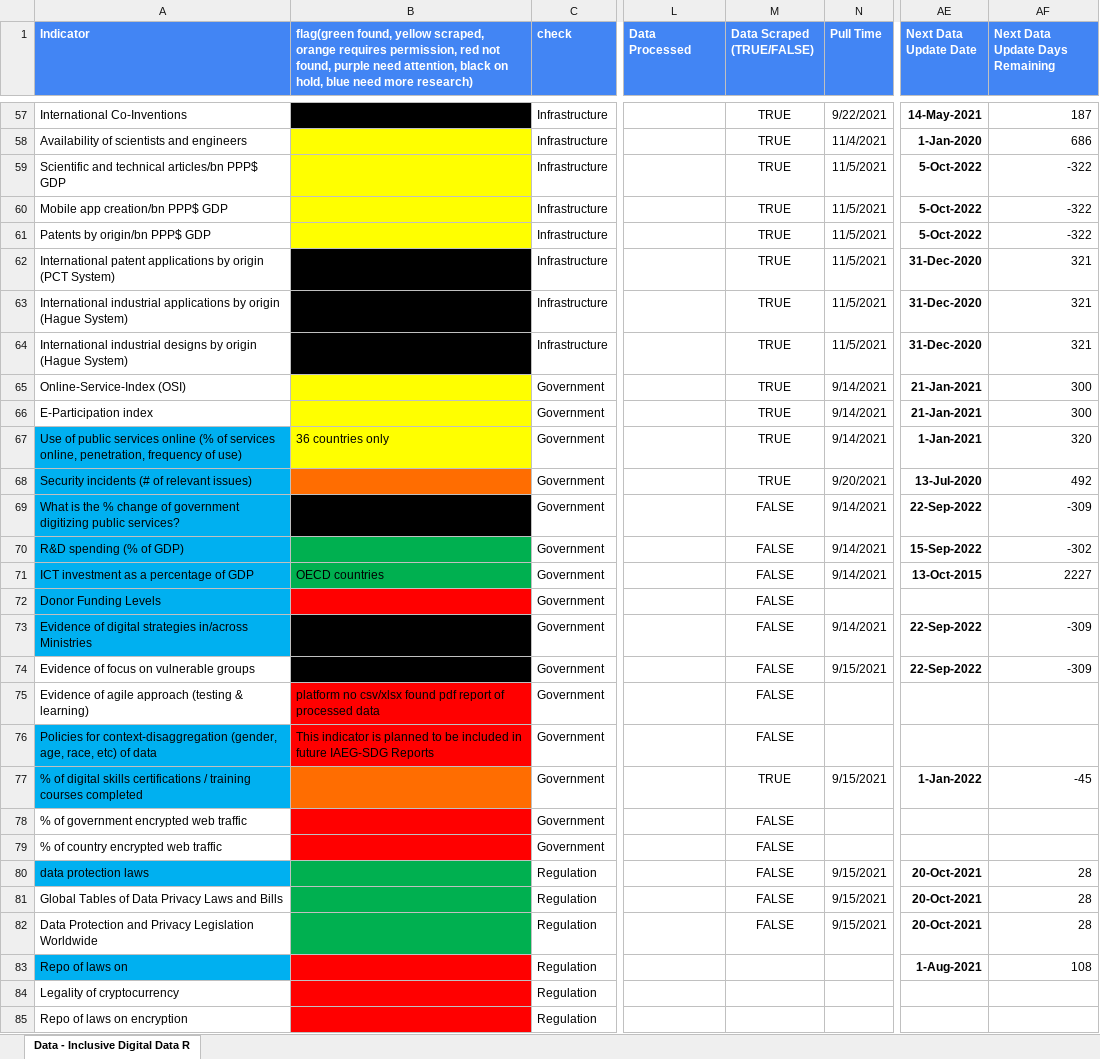
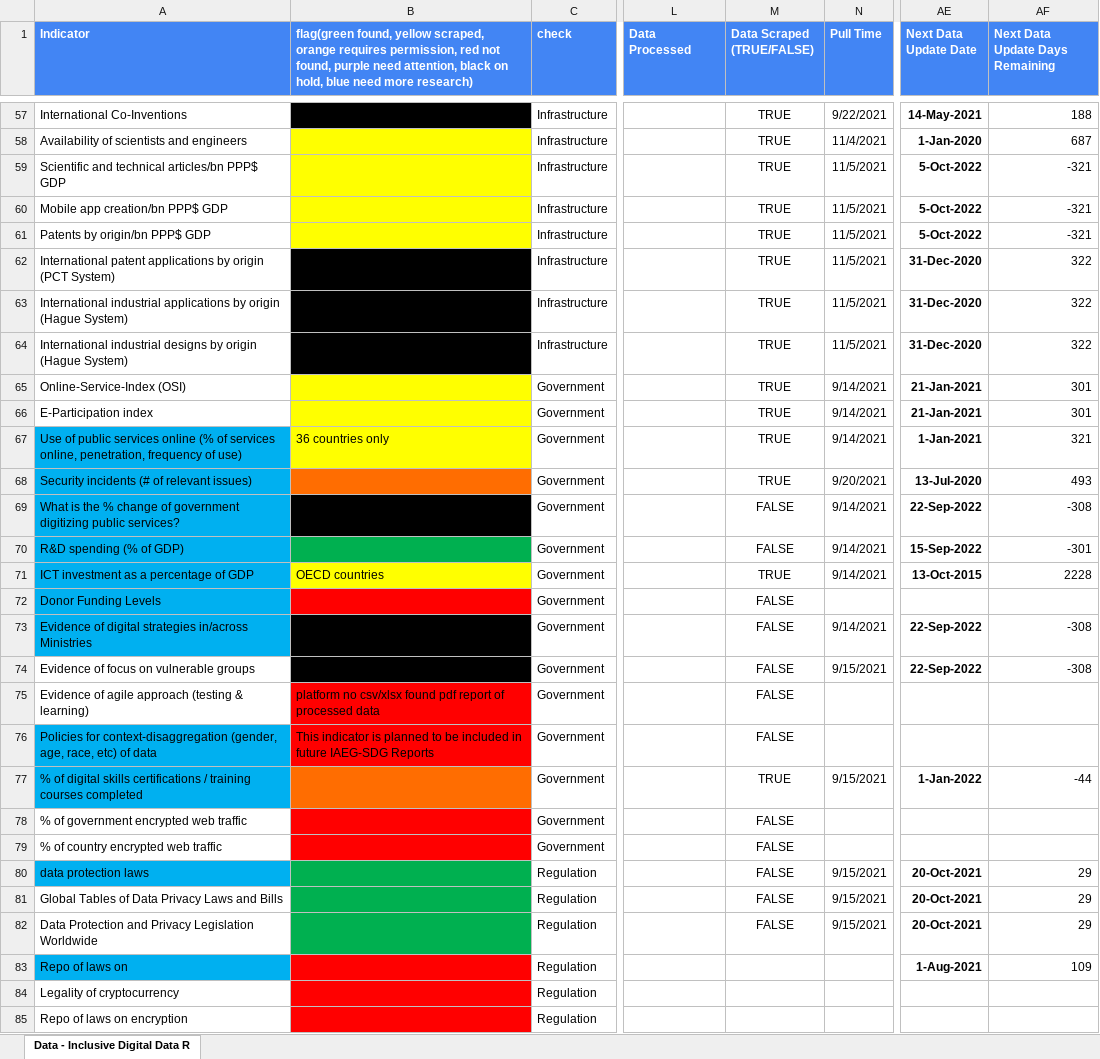
Before and after one commit to undp/digital-development-compass, an Excel workbook: UNDP Digital Assessment Data Framework Filename Matching V7.xlsx, sheet Data - Inclusive Digital Data R, drawn as a sheet; only a part is shown, gaps mark what is left out; values as stored, in another font and other column widths than the file's, no borders; charts and pictures and conditional formats not drawn; the diff covers the shown part only; the diff names each change by its address in the sheet, - before the commit and + after, or states it on an @@ line.

```diff
--- a/UNDP Digital Assessment Data Framework Filename Matching V7.xlsx (sheet Data - Inclusive Digital Data R)
+++ b/UNDP Digital Assessment Data Framework Filename Matching V7.xlsx (sheet Data - Inclusive Digital Data R)
-AF57 (Next Data Update Days Remaining): 187
+AF57 (Next Data Update Days Remaining): 188
-AF58 (Next Data Update Days Remaining): 686
+AF58 (Next Data Update Days Remaining): 687
-AF59:AF61 (Next Data Update Days Remaining): -322
+AF59:AF61 (Next Data Update Days Remaining): -321
-AF62:AF64 (Next Data Update Days Remaining): 321
+AF62:AF64 (Next Data Update Days Remaining): 322
-AF65:AF66 (Next Data Update Days Remaining): 300
+AF65:AF66 (Next Data Update Days Remaining): 301
-AF67 (Next Data Update Days Remaining): 320
+AF67 (Next Data Update Days Remaining): 321
-AF68 (Next Data Update Days Remaining): 492
+AF68 (Next Data Update Days Remaining): 493
-AF69 (Next Data Update Days Remaining): -309
+AF69 (Next Data Update Days Remaining): -308
-AF70 (Next Data Update Days Remaining): -302
+AF70 (Next Data Update Days Remaining): -301
-B71 fill: #00B050
+B71 fill: #FFFF00
-M71 (Data Scraped (TRUE/FALSE)): FALSE
+M71 (Data Scraped (TRUE/FALSE)): TRUE
-AF71 (Next Data Update Days Remaining): 2227
+AF71 (Next Data Update Days Remaining): 2228
-AF73:AF74 (Next Data Update Days Remaining): -309
+AF73:AF74 (Next Data Update Days Remaining): -308
-AF77 (Next Data Update Days Remaining): -45
+AF77 (Next Data Update Days Remaining): -44
-AF80:AF82 (Next Data Update Days Remaining): 28
+AF80:AF82 (Next Data Update Days Remaining): 29
-AF83 (Next Data Update Days Remaining): 108
+AF83 (Next Data Update Days Remaining): 109
```
Also changed, not shown: 112 edited cells elsewhere in this sheet, 2 other files.
